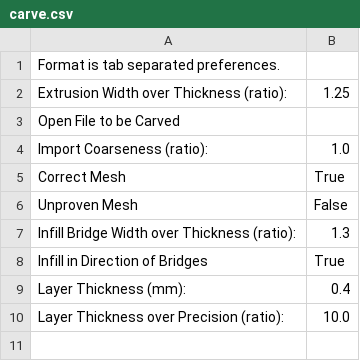
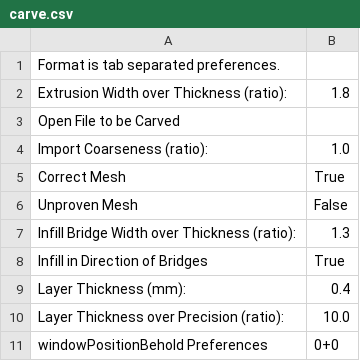
Before and after one commit to jmil/makerbot, a CSV file: trunk/skeinforge/cupcake-mk1/carve.csv, drawn as a sheet.

```diff
--- a/trunk/skeinforge/cupcake-mk1/carve.csv
+++ b/trunk/skeinforge/cupcake-mk1/carve.csv
@@ -1,3 +1,3 @@
 Format is tab separated preferences.
-Extrusion Width over Thickness (ratio):	1.25
+Extrusion Width over Thickness (ratio):	1.8
 Open File to be Carved	
@@ -10 +10,2 @@ Layer Thickness (mm):	0.4
 Layer Thickness over Precision (ratio):	10.0
+windowPositionBehold Preferences	0+0
```
Also changed, not shown: trunk/skeinforge/cupcake-mk1/fill.csv, trunk/skeinforge/cupcake-mk1/inset.csv, 3 other files.
